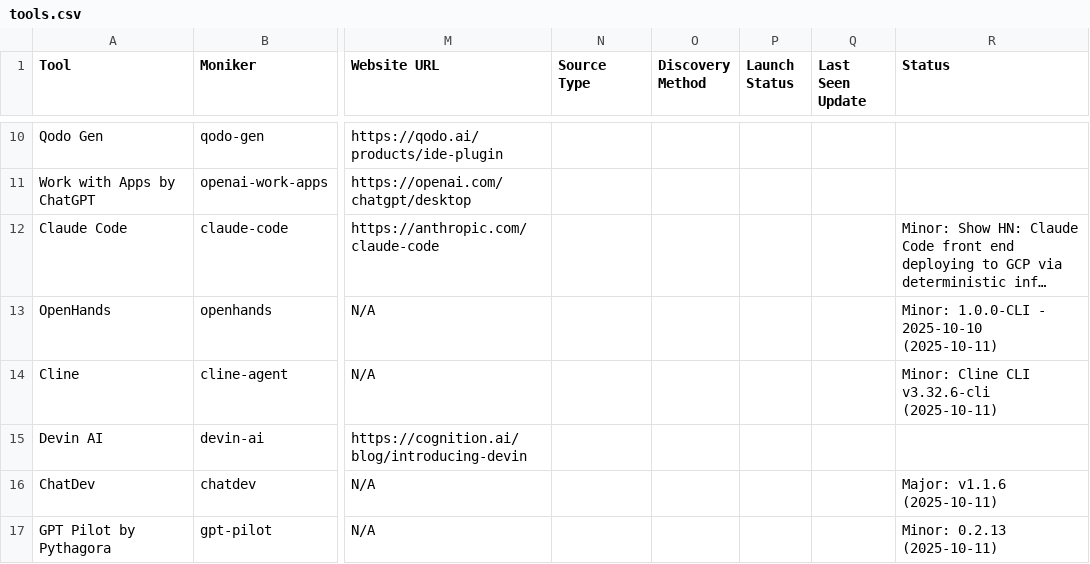
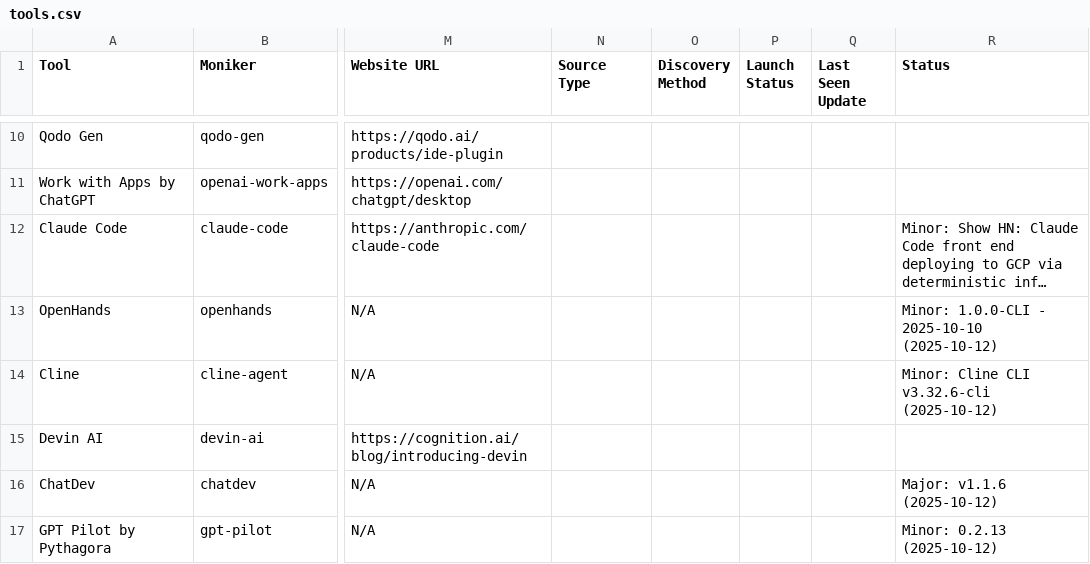
Before and after one commit to uberpu-ntiva/prindle-sprick-ai, a CSV file: data/tools.csv, drawn as a sheet; only a part is shown, gaps mark what is left out; long unchanged cells end in …; the diff covers the shown part only; the diff names each change by its address in the sheet, - before the commit and + after, or states it on an @@ line.

```diff
--- a/data/tools.csv
+++ b/data/tools.csv
-R13 (Status): Minor: 1.0.0-CLI - 2025-10-10 (2025-10-11)
+R13 (Status): Minor: 1.0.0-CLI - 2025-10-10 (2025-10-12)
-R14 (Status): Minor: Cline CLI v3.32.6-cli (2025-10-11)
+R14 (Status): Minor: Cline CLI v3.32.6-cli (2025-10-12)
-R16 (Status): Major: v1.1.6 (2025-10-11)
+R16 (Status): Major: v1.1.6 (2025-10-12)
-R17 (Status): Minor: 0.2.13 (2025-10-11)
+R17 (Status): Minor: 0.2.13 (2025-10-12)
```
Also changed, not shown: 10 added rows and 5 edited cells elsewhere in this file, data/articles.csv, 9 other files.
